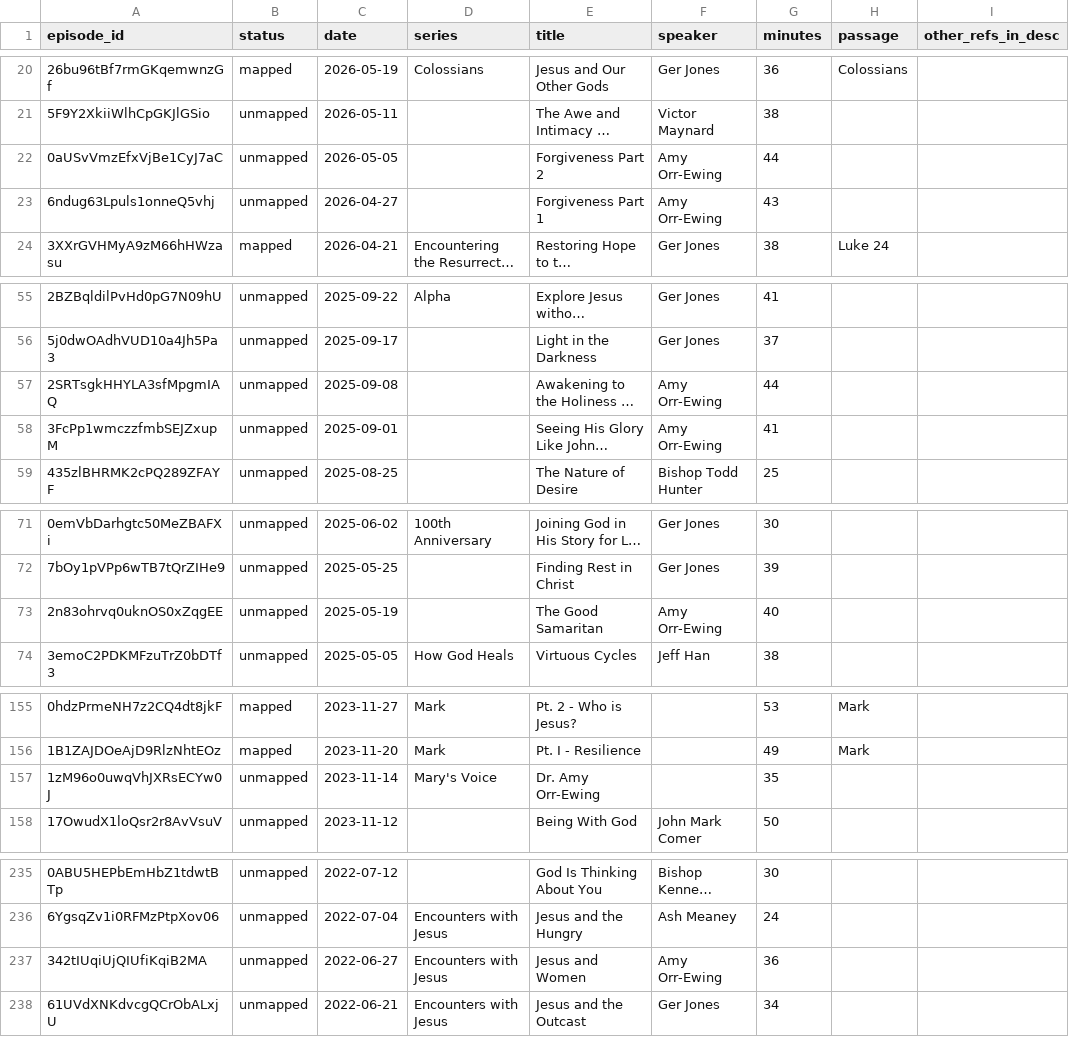
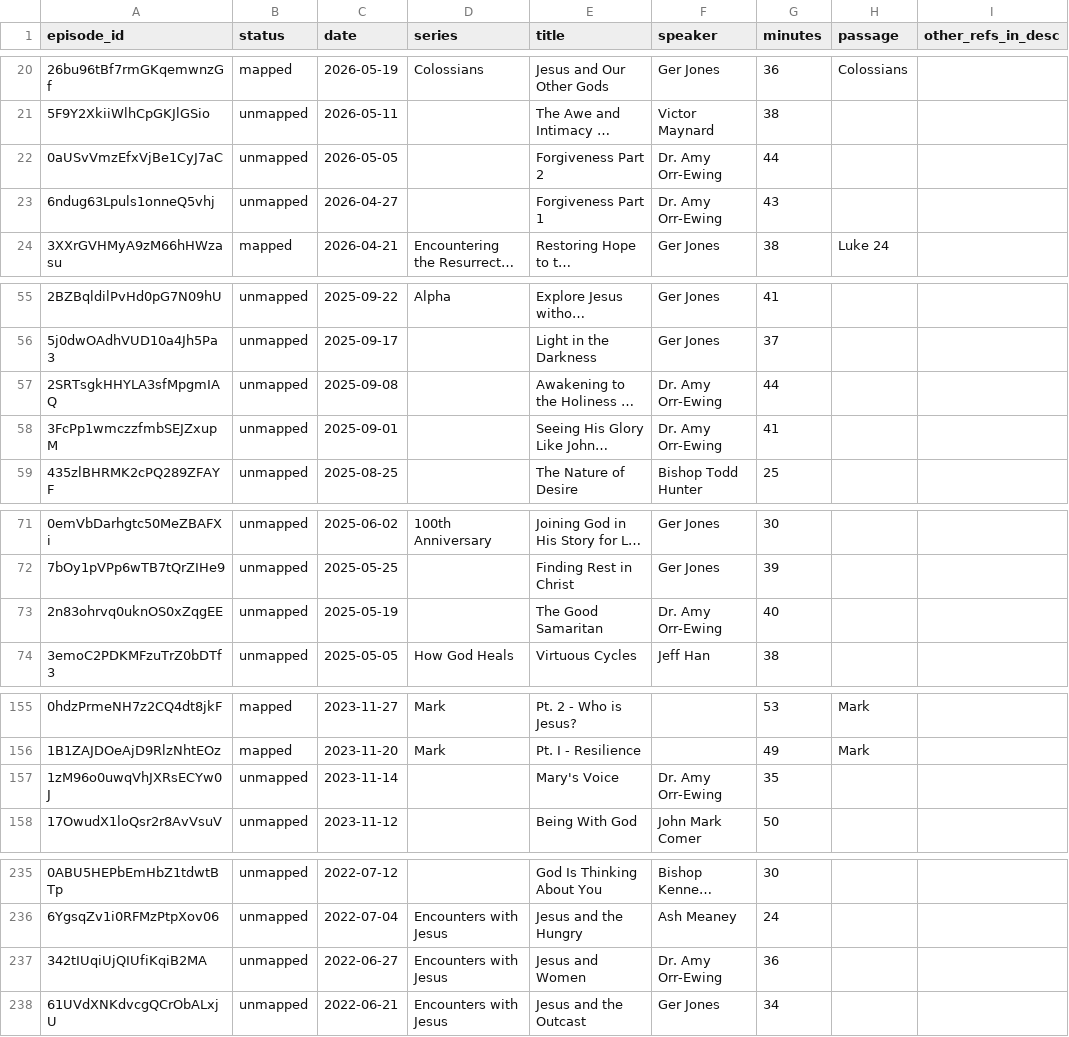
Before and after one commit to jjuskiewicz/BibleResources, a CSV file: scraping/vintage-sm_review.csv, drawn as a sheet; only a part is shown, gaps mark what is left out; long unchanged cells end in …; the diff names each change by its address in the sheet, - before the commit and + after, or states it on an @@ line.

```diff
--- a/scraping/vintage-sm_review.csv
+++ b/scraping/vintage-sm_review.csv
-F22:F23 (speaker): Amy Orr-Ewing
+F22:F23 (speaker): Dr. Amy Orr-Ewing
-F57:F58 (speaker): Amy Orr-Ewing
+F57:F58 (speaker): Dr. Amy Orr-Ewing
-F73 (speaker): Amy Orr-Ewing
+F73 (speaker): Dr. Amy Orr-Ewing
-D157 (series): Mary's Voice
+D157 (series): (empty)
-E157 (title): Dr. Amy Orr-Ewing
+E157 (title): Mary's Voice
-F157 (speaker): (empty)
+F157 (speaker): Dr. Amy Orr-Ewing
-F237 (speaker): Amy Orr-Ewing
+F237 (speaker): Dr. Amy Orr-Ewing
```
Also changed, not shown: scraping/bridgetown_review.csv, scraping/cotcny_review.csv, 9 other files.
